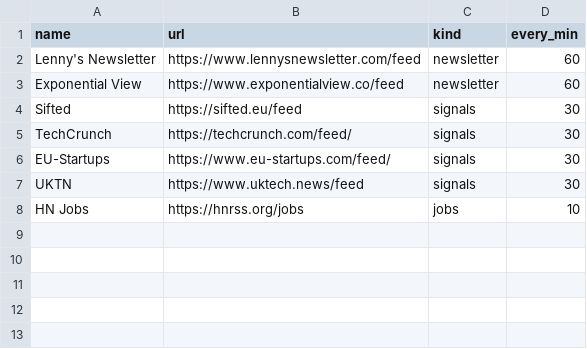
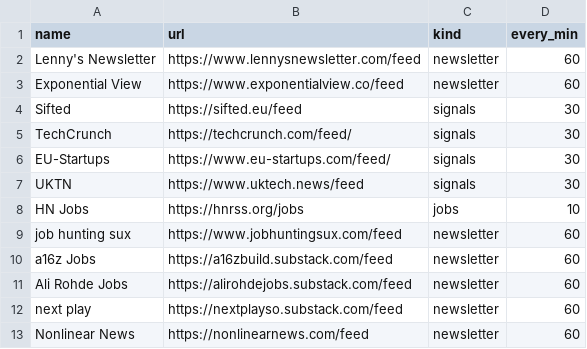
Before and after one commit to SI-LC/gus, a CSV file: feeds.csv, drawn as a sheet.

```diff
--- a/feeds.csv
+++ b/feeds.csv
@@ -8 +8,6 @@ UKTN,https://www.uktech.news/feed,signals,30
 HN Jobs,https://hnrss.org/jobs,jobs,10
+job hunting sux,https://www.jobhuntingsux.com/feed,newsletter,60
+a16z Jobs,https://a16zbuild.substack.com/feed,newsletter,60
+Ali Rohde Jobs,https://alirohdejobs.substack.com/feed,newsletter,60
+next play,https://nextplayso.substack.com/feed,newsletter,60
+Nonlinear News,https://nonlinearnews.com/feed,newsletter,60
```
Also changed, not shown: vcs.csv, 3 other files.
